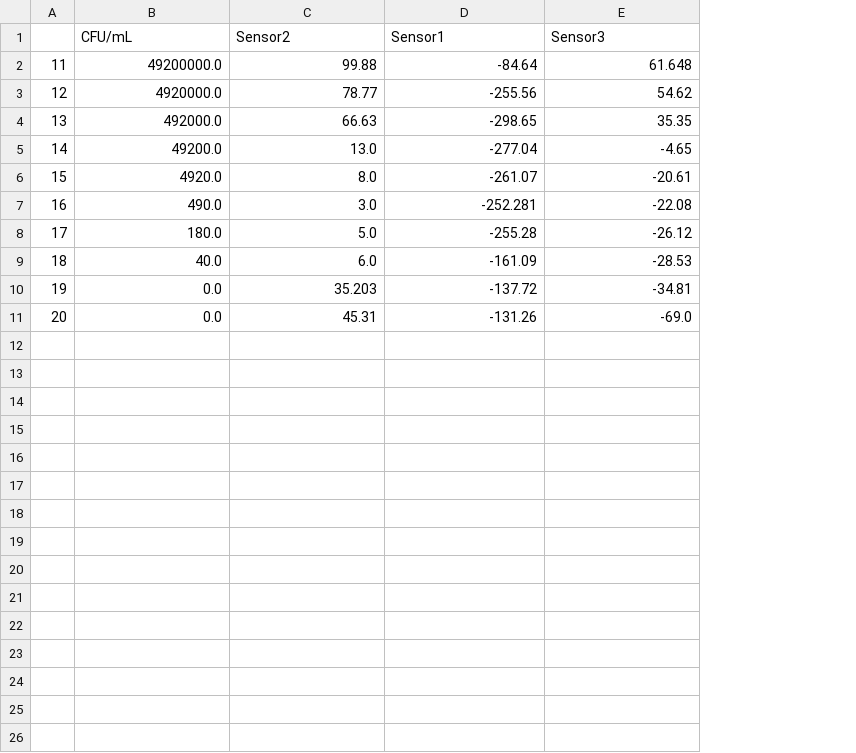
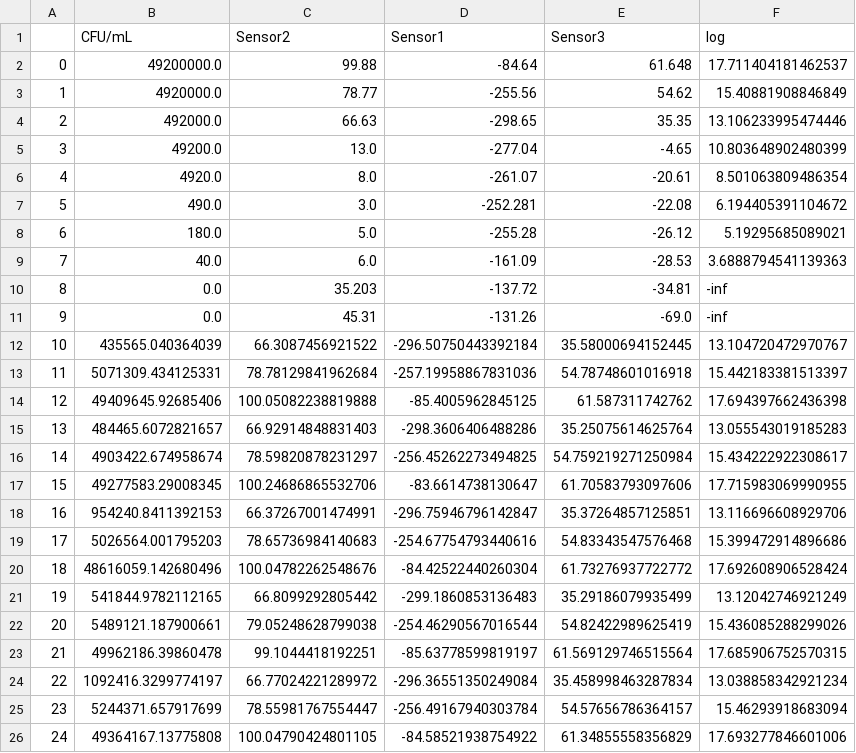
Before and after one commit to SohamD34/BTP, a CSV file: data/Analyte2.csv, drawn as a sheet; the diff names each change by its address in the sheet, - before the commit and + after, or states it on an @@ line.

```diff
--- a/data/Analyte2.csv
+++ b/data/Analyte2.csv
+column F (log), rows 2-11: 17.711404181462537 | 15.40881908846849 | 13.106233995474446 | 10.803648902480399 | 8.501063809486354 | 6.194405391104672 | 5.19295685089021 | 3.6888794541139363 | -inf | -inf
@@ column A renumbered between rows 2 and 11 @@
+row 12: 10 | 435565.040364039 | 66.3087456921522 | -296.50750443392184 | 35.58000694152445 | 13.104720472970767
+row 13: 11 | 5071309.434125331 | 78.78129841962684 | -257.19958867831036 | 54.78748601016918 | 15.442183381513397
+row 14: 12 | 49409645.92685406 | 100.05082238819888 | -85.4005962845125 | 61.587311742762 | 17.694397662436398
+row 15: 13 | 484465.6072821657 | 66.92914848831403 | -298.3606406488286 | 35.25075614625764 | 13.055543019185283
+row 16: 14 | 4903422.674958674 | 78.59820878231297 | -256.45262273494825 | 54.759219271250984 | 15.434222922308617
+row 17: 15 | 49277583.29008345 | 100.24686865532706 | -83.6614738130647 | 61.70583793097606 | 17.715983069990955
+row 18: 16 | 954240.8411392153 | 66.37267001474991 | -296.75946796142847 | 35.37264857125851 | 13.116696608929706
+row 19: 17 | 5026564.001795203 | 78.65736984140683 | -254.67754793440616 | 54.83343547576468 | 15.399472914896686
+row 20: 18 | 48616059.142680496 | 100.04782262548676 | -84.42522440260304 | 61.73276937722772 | 17.692608906528424
+row 21: 19 | 541844.9782112165 | 66.8099292805442 | -299.1860853136483 | 35.29186079935499 | 13.12042746921249
+row 22: 20 | 5489121.187900661 | 79.05248628799038 | -254.46290567016544 | 54.82422989625419 | 15.436085288299026
+row 23: 21 | 49962186.39860478 | 99.1044418192251 | -85.63778599819197 | 61.569129746515564 | 17.685906752570315
+row 24: 22 | 1092416.3299774197 | 66.77024221289972 | -296.36551350249084 | 35.458998463287834 | 13.038858342921234
+row 25: 23 | 5244371.657917699 | 78.55981767554447 | -256.49167940303784 | 54.57656786364157 | 15.46293918683094
+row 26: 24 | 49364167.13775808 | 100.04790424801105 | -84.58521938754922 | 61.34855558356829 | 17.693277846601006
```
Also changed, not shown: data/Analyte1.csv, data/Analyte3.csv, 5 other files.
